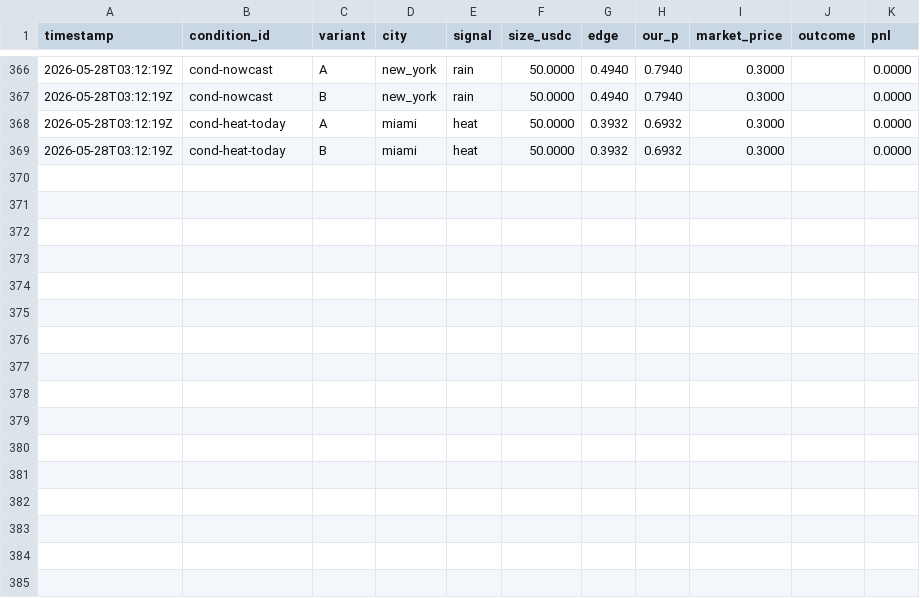
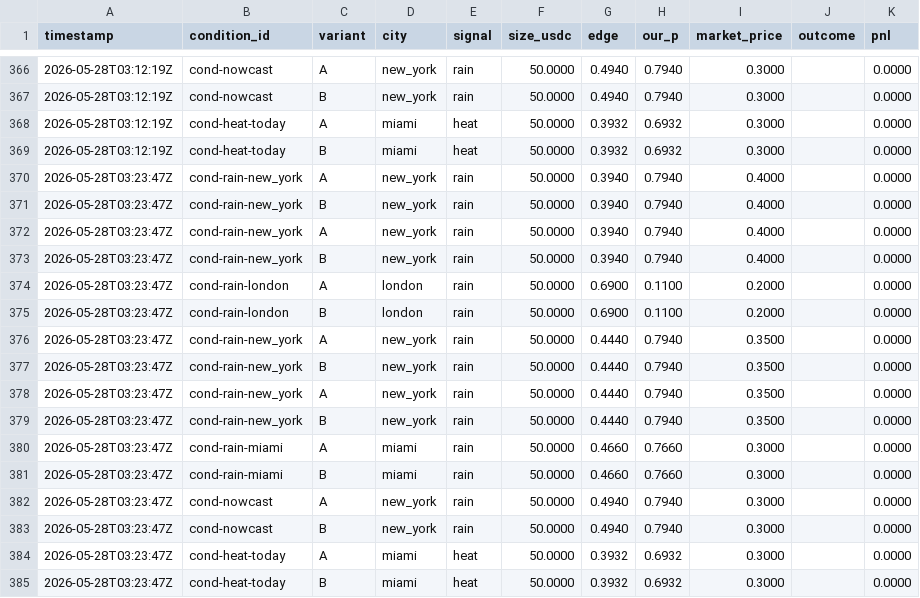
Before and after one commit to devher0/polymarket-weather-bot, a CSV file: internal/strategy/data/ab_test.csv, drawn as a sheet; only a part is shown, gaps mark what is left out; the diff names each change by its address in the sheet, - before the commit and + after, or states it on an @@ line.

Commit message:
feat: TASK-148/149/150 — spread dashboard, bet cooldown, P&L ASCII chart
TASK-148: Add Spread°C and N Src columns to dashboard forecast table.
  Inter-source temperature stddev from PerSourceForecasts, color-coded
  green/yellow/red by disagreement level (<2/2-5/>5°C).

TASK-149: IsCoolingDown(city, signal, records, cooldownHours) in risk package.
  Prevents re-betting same city+signal within BetCooldownHours (default 4h).
  Config field + ENV BET_COOLDOWN_HOURS + 3 unit tests.

TASK-150: DailyPnLBars / DailyPnLLine in calibration/pnlchart.go.
  14-char ASCII sparkline (▁▂▇█ wins, ▼ losses, · no data) wired into
  Telegram /summary as 'History:' row. 4 unit tests.

```diff
--- a/internal/strategy/data/ab_test.csv
+++ b/internal/strategy/data/ab_test.csv
+row 370: 2026-05-28T03:23:47Z | cond-rain-new_york | A | new_york | rain | 50.0000 | 0.3940 | 0.7940 | 0.4000 |  | 0.0000
+row 371: 2026-05-28T03:23:47Z | cond-rain-new_york | B | new_york | rain | 50.0000 | 0.3940 | 0.7940 | 0.4000 |  | 0.0000
+row 372: 2026-05-28T03:23:47Z | cond-rain-new_york | A | new_york | rain | 50.0000 | 0.3940 | 0.7940 | 0.4000 |  | 0.0000
+row 373: 2026-05-28T03:23:47Z | cond-rain-new_york | B | new_york | rain | 50.0000 | 0.3940 | 0.7940 | 0.4000 |  | 0.0000
+row 374: 2026-05-28T03:23:47Z | cond-rain-london | A | london | rain | 50.0000 | 0.6900 | 0.1100 | 0.2000 |  | 0.0000
+row 375: 2026-05-28T03:23:47Z | cond-rain-london | B | london | rain | 50.0000 | 0.6900 | 0.1100 | 0.2000 |  | 0.0000
+row 376: 2026-05-28T03:23:47Z | cond-rain-new_york | A | new_york | rain | 50.0000 | 0.4440 | 0.7940 | 0.3500 |  | 0.0000
+row 377: 2026-05-28T03:23:47Z | cond-rain-new_york | B | new_york | rain | 50.0000 | 0.4440 | 0.7940 | 0.3500 |  | 0.0000
+row 378: 2026-05-28T03:23:47Z | cond-rain-new_york | A | new_york | rain | 50.0000 | 0.4440 | 0.7940 | 0.3500 |  | 0.0000
+row 379: 2026-05-28T03:23:47Z | cond-rain-new_york | B | new_york | rain | 50.0000 | 0.4440 | 0.7940 | 0.3500 |  | 0.0000
+row 380: 2026-05-28T03:23:47Z | cond-rain-miami | A | miami | rain | 50.0000 | 0.4660 | 0.7660 | 0.3000 |  | 0.0000
+row 381: 2026-05-28T03:23:47Z | cond-rain-miami | B | miami | rain | 50.0000 | 0.4660 | 0.7660 | 0.3000 |  | 0.0000
+row 382: 2026-05-28T03:23:47Z | cond-nowcast | A | new_york | rain | 50.0000 | 0.4940 | 0.7940 | 0.3000 |  | 0.0000
+row 383: 2026-05-28T03:23:47Z | cond-nowcast | B | new_york | rain | 50.0000 | 0.4940 | 0.7940 | 0.3000 |  | 0.0000
+row 384: 2026-05-28T03:23:47Z | cond-heat-today | A | miami | heat | 50.0000 | 0.3932 | 0.6932 | 0.3000 |  | 0.0000
+row 385: 2026-05-28T03:23:47Z | cond-heat-today | B | miami | heat | 50.0000 | 0.3932 | 0.6932 | 0.3000 |  | 0.0000
```
Also changed, not shown: 11 other files.
